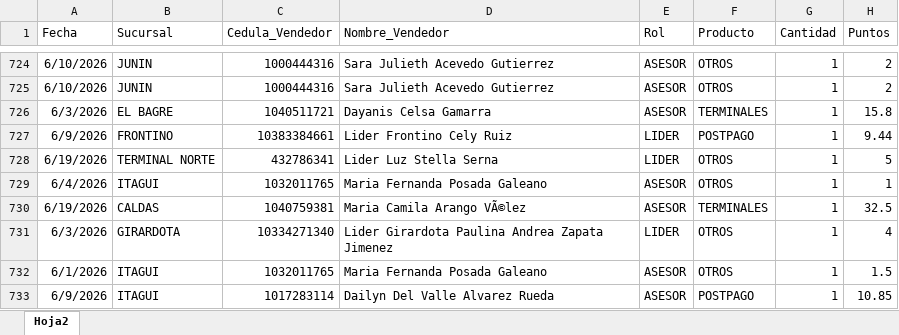
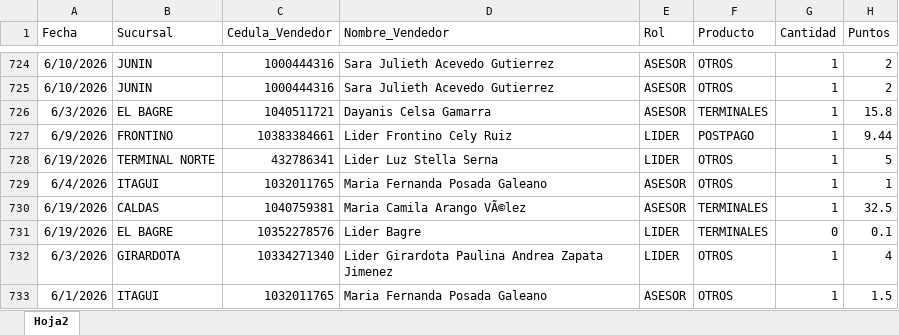
Before and after one commit to Paolam1903/juniocvs, an Excel workbook: data/liquidacion_final.xlsx, sheet Hoja2, drawn as a sheet; only a part is shown, gaps mark what is left out; the shorter side is filled out with more unchanged rows; values as stored, in another font and other column widths than the file's, no borders; the diff names each change by its address in the sheet, - before the commit and + after, or states it on an @@ line.

```diff
--- a/data/liquidacion_final.xlsx (sheet Hoja2)
+++ b/data/liquidacion_final.xlsx (sheet Hoja2)
+row 731: 6/19/2026 | EL BAGRE | 10352278576 | Lider Bagre | LIDER | TERMINALES | 0 | 0.1
```
Also changed, not shown: 2 other files.
